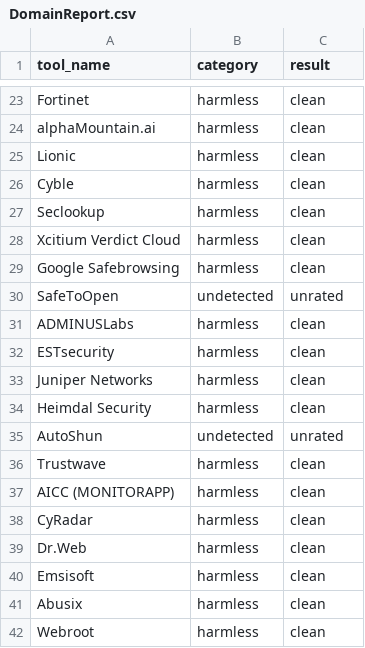
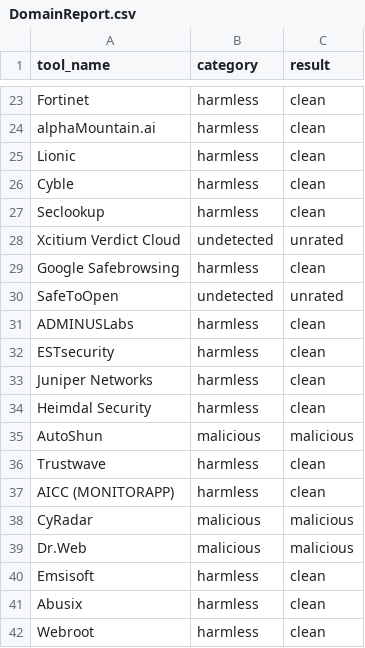
Before and after one commit to pgtrungg/project1, a CSV file: Results_csv/DomainReport.csv, drawn as a sheet; only a part is shown, gaps mark what is left out.

```diff
--- a/Results_csv/DomainReport.csv
+++ b/Results_csv/DomainReport.csv
@@ -27,3 +27,3 @@ Cyble,"harmless","clean"
 Seclookup,"harmless","clean"
-Xcitium Verdict Cloud,"harmless","clean"
+Xcitium Verdict Cloud,"undetected","unrated"
 Google Safebrowsing,"harmless","clean"
@@ -34,7 +34,7 @@ Juniper Networks,"harmless","clean"
 Heimdal Security,"harmless","clean"
-AutoShun,"undetected","unrated"
+AutoShun,"malicious","malicious"
 Trustwave,"harmless","clean"
 AICC (MONITORAPP),"harmless","clean"
-CyRadar,"harmless","clean"
-Dr.Web,"harmless","clean"
+CyRadar,"malicious","malicious"
+Dr.Web,"malicious","malicious"
 Emsisoft,"harmless","clean"
```
Also changed, not shown: Results_csv/IpReport.csv, Results_csv/UrlReport.csv, 27 other files.
